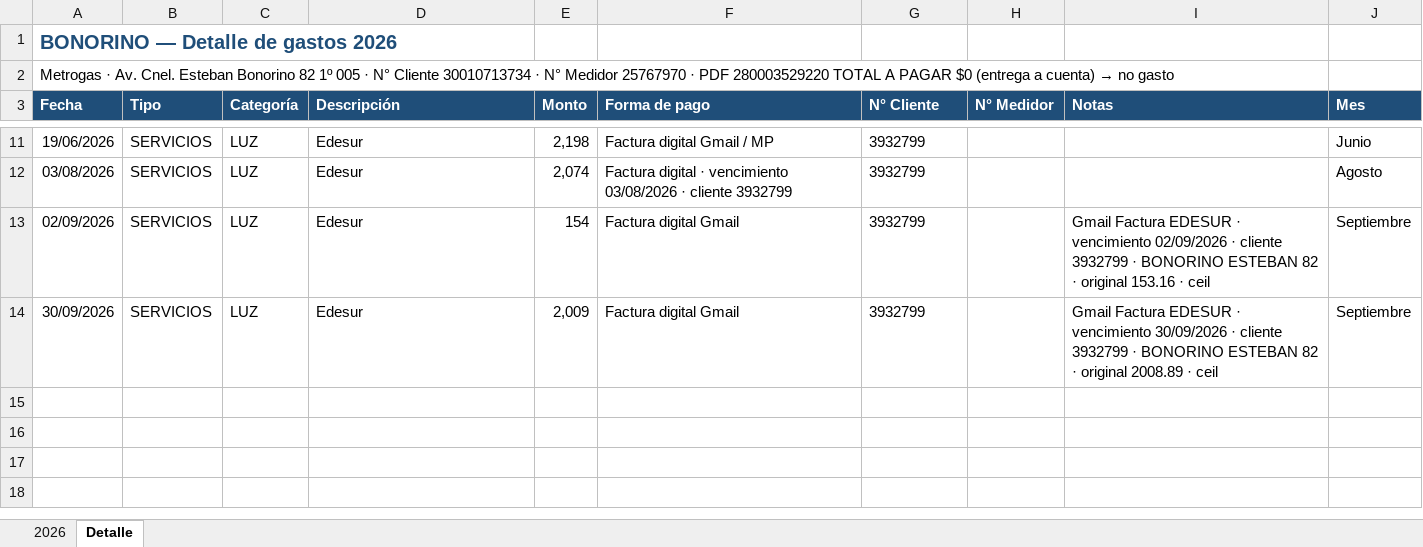
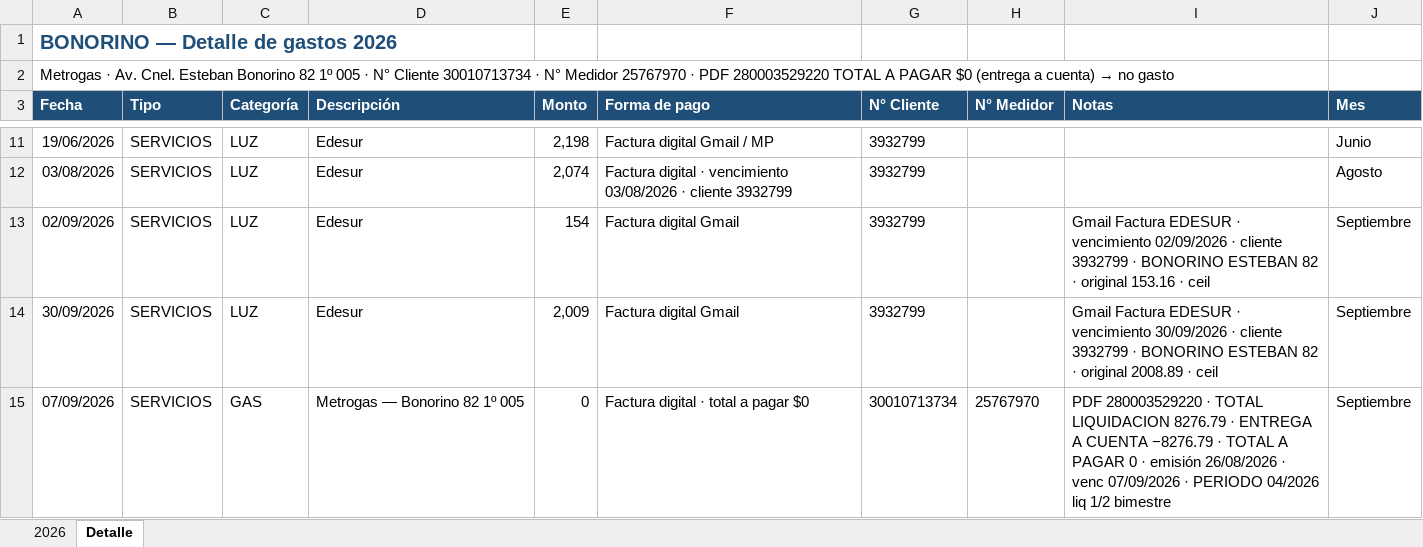
Before and after one commit to solzito148/budget, an Excel workbook: BONORINO/Gastos_BONORINO_2026.xlsx, sheet Detalle, drawn as a sheet; only a part is shown, gaps mark what is left out; values as stored, in another font and other column widths than the file's, no borders; the diff names each change by its address in the sheet, - before the commit and + after, or states it on an @@ line.

```diff
--- a/BONORINO/Gastos_BONORINO_2026.xlsx (sheet Detalle)
+++ b/BONORINO/Gastos_BONORINO_2026.xlsx (sheet Detalle)
+row 15: 07/09/2026 | SERVICIOS | GAS | Metrogas — Bonorino 82 1º 005 | 0 | Factura digital · total a pagar $0 | 30010713734 | 25767970 | PDF 280003529220 · TOTAL LIQUIDACION 8276.79 · ENTREGA A CUENTA −8276.79 · TOTAL A PAGAR 0 · emisión 26/08/2026 · venc 07/09/2026 · PERIODO 04/2026 liq 1/2 bimestre | Septiembre
```
Also changed, not shown: sheet 2026.
